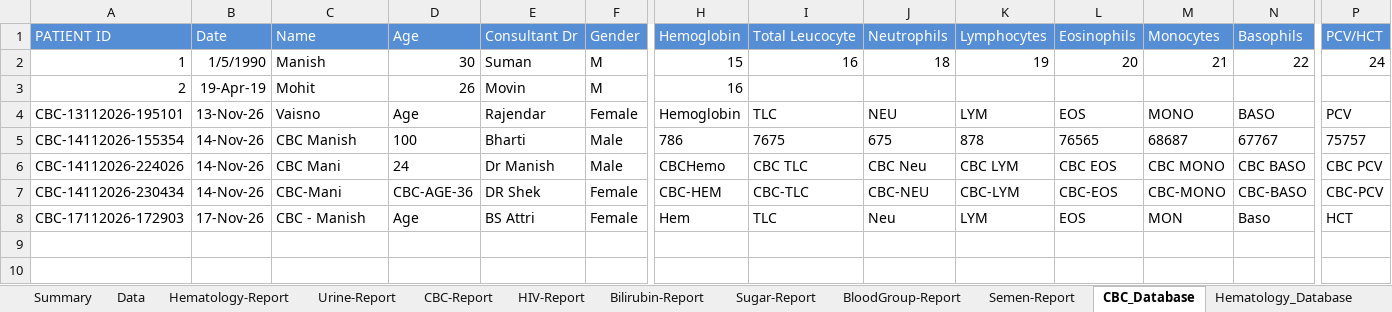
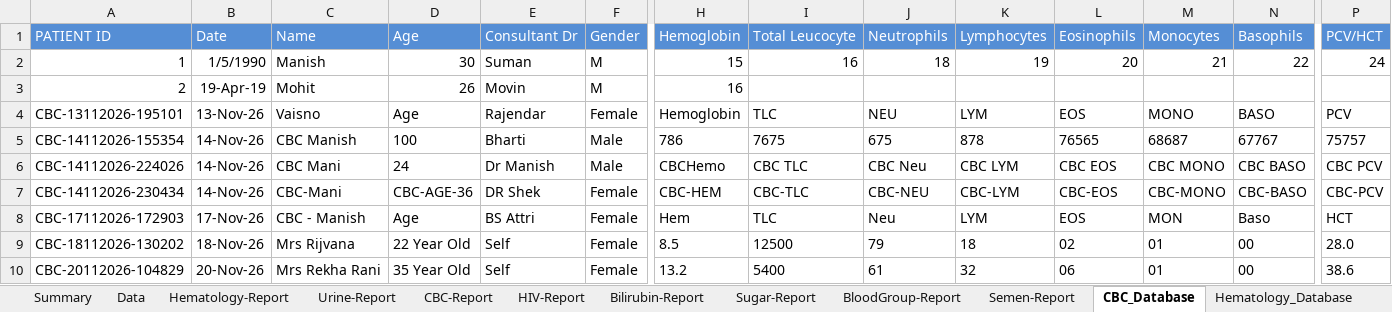
Before and after one commit to Manishsharma59/VBA_Based_Path_Lab_Application, an Excel workbook: Lab_Report_Application.xlsm, sheet CBC_Database, drawn as a sheet; only a part is shown, gaps mark what is left out; values as stored, in another font and other column widths than the file's, no borders; rows hold the shown columns only; the diff names each change by its address in the sheet, - before the commit and + after, or states it on an @@ line.

```diff
--- a/Lab_Report_Application.xlsm (sheet CBC_Database)
+++ b/Lab_Report_Application.xlsm (sheet CBC_Database)
+row 9: CBC-18112026-130202 | 18-Nov-26 | Mrs Rijvana | 22 Year Old | Self | Female | 8.5 | 12500 | 79 | 18 | 02 | 01 | 00 | 28.0
+row 10: CBC-20112026-104829 | 20-Nov-26 | Mrs Rekha Rani | 35 Year Old | Self | Female | 13.2 | 5400 | 61 | 32 | 06 | 01 | 00 | 38.6
```
Also changed, not shown: sheet Hematology_Database, sheet Hematology-Report, sheet CBC-Report, sheet Bilirubin_Database, sheet Urine-Report, sheet Data, 5 more sheets.
